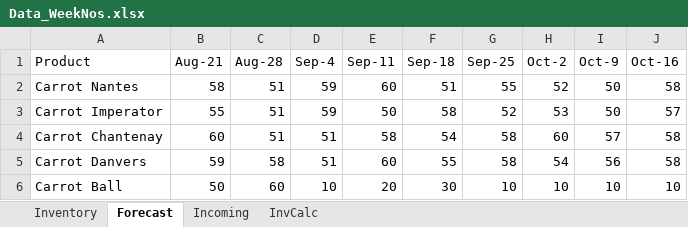
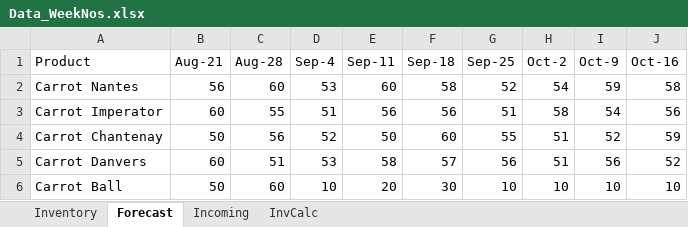
Before and after one commit to techteston/re, an Excel workbook: Data_WeekNos.xlsx, sheet Forecast, drawn as a sheet; values as stored, in another font and other column widths than the file's, no borders; the diff names each change by its address in the sheet, - before the commit and + after, or states it on an @@ line.

```diff
--- a/Data_WeekNos.xlsx (sheet Forecast)
+++ b/Data_WeekNos.xlsx (sheet Forecast)
-B2 (Aug-21): 58
+B2 (Aug-21): 56
-C2 (Aug-28): 51
+C2 (Aug-28): 60
-D2 (Sep-4): 59
+D2 (Sep-4): 53
-F2 (Sep-18): 51
+F2 (Sep-18): 58
-G2 (Sep-25): 55
+G2 (Sep-25): 52
-H2 (Oct-2): 52
+H2 (Oct-2): 54
-I2 (Oct-9): 50
+I2 (Oct-9): 59
-B3 (Aug-21): 55
+B3 (Aug-21): 60
-C3 (Aug-28): 51
+C3 (Aug-28): 55
-D3 (Sep-4): 59
+D3 (Sep-4): 51
-E3 (Sep-11): 50
+E3 (Sep-11): 56
-F3 (Sep-18): 58
+F3 (Sep-18): 56
-G3 (Sep-25): 52
+G3 (Sep-25): 51
-H3 (Oct-2): 53
+H3 (Oct-2): 58
-I3 (Oct-9): 50
+I3 (Oct-9): 54
-J3 (Oct-16): 57
+J3 (Oct-16): 56
-B4 (Aug-21): 60
+B4 (Aug-21): 50
-C4 (Aug-28): 51
+C4 (Aug-28): 56
-D4 (Sep-4): 51
+D4 (Sep-4): 52
-E4 (Sep-11): 58
+E4 (Sep-11): 50
-F4 (Sep-18): 54
+F4 (Sep-18): 60
-G4 (Sep-25): 58
+G4 (Sep-25): 55
-H4 (Oct-2): 60
+H4 (Oct-2): 51
-I4 (Oct-9): 57
+I4 (Oct-9): 52
-J4 (Oct-16): 58
+J4 (Oct-16): 59
-B5 (Aug-21): 59
+B5 (Aug-21): 60
-C5 (Aug-28): 58
+C5 (Aug-28): 51
-D5 (Sep-4): 51
+D5 (Sep-4): 53
-E5 (Sep-11): 60
+E5 (Sep-11): 58
-F5 (Sep-18): 55
+F5 (Sep-18): 57
-G5 (Sep-25): 58
+G5 (Sep-25): 56
-H5 (Oct-2): 54
+H5 (Oct-2): 51
-J5 (Oct-16): 58
+J5 (Oct-16): 52
```
Also changed, not shown: sheet InvCalc, sheet Incoming, sheet Inventory, formulas that keep their value, 4 other files.
